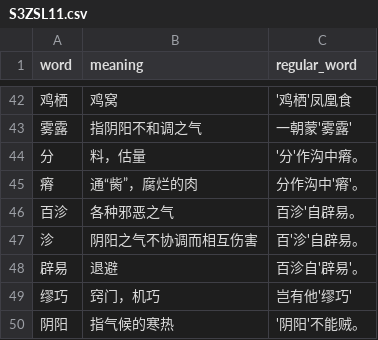
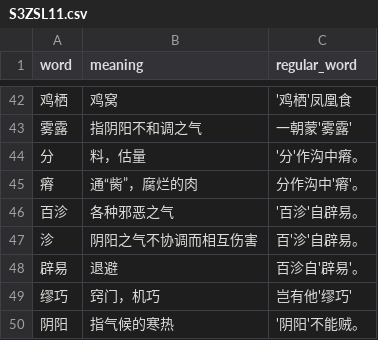
Before and after one commit to Sliver9487/EXAMMM, a CSV file: data/S3ZSL11.csv, drawn as a sheet; only a part is shown, gaps mark what is left out.

Commit message:
data update

```diff
--- a/data/S3ZSL11.csv
+++ b/data/S3ZSL11.csv
@@ -45,3 +45,3 @@
 瘠,通“胔”，腐烂的肉,分作沟中'瘠'。
-百沴,各种邪恶之气,百沴'自辟易。
+百沴,各种邪恶之气,'百沴'自辟易。
 沴,阴阳之气不协调而相互伤害,百'沴'自辟易。
```
